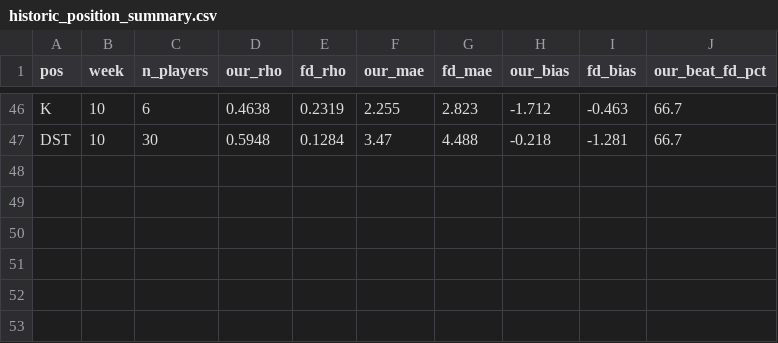
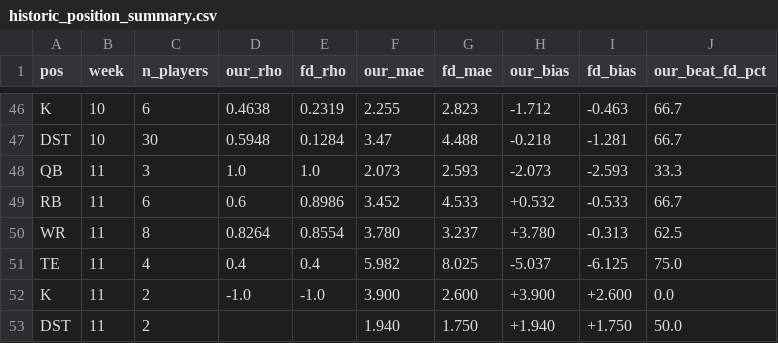
Before and after one commit to wtsarnow/fd-player-board, a CSV file: data/historic_position_summary.csv, drawn as a sheet; only a part is shown, gaps mark what is left out; the diff names each change by its address in the sheet, - before the commit and + after, or states it on an @@ line.

```diff
--- a/data/historic_position_summary.csv
+++ b/data/historic_position_summary.csv
+row 48: QB | 11 | 3 | 1.0 | 1.0 | 2.073 | 2.593 | -2.073 | -2.593 | 33.3
+row 49: RB | 11 | 6 | 0.6 | 0.8986 | 3.452 | 4.533 | +0.532 | -0.533 | 66.7
+row 50: WR | 11 | 8 | 0.8264 | 0.8554 | 3.780 | 3.237 | +3.780 | -0.313 | 62.5
+row 51: TE | 11 | 4 | 0.4 | 0.4 | 5.982 | 8.025 | -5.037 | -6.125 | 75.0
+row 52: K | 11 | 2 | -1.0 | -1.0 | 3.900 | 2.600 | +3.900 | +2.600 | 0.0
+row 53: DST | 11 | 2 |  |  | 1.940 | 1.750 | +1.940 | +1.750 | 50.0
```
Also changed, not shown: data/accuracy_meta.csv, data/accuracy_weekly.csv, 4 other files.
